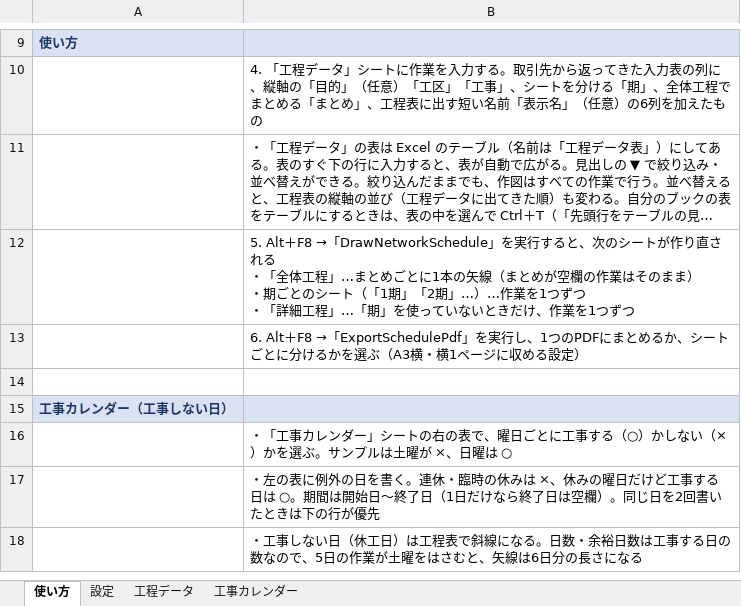
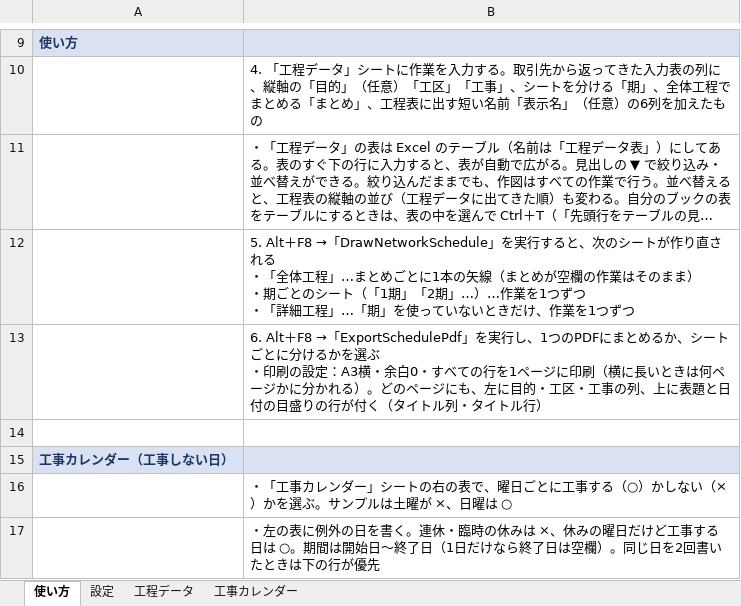
Before and after one commit to hhpp9970-hash/networkproject, an Excel workbook: ネットワーク工程表_サンプル.xlsx, sheet 使い方, drawn as a sheet; only a part is shown, gaps mark what is left out; the shorter side is filled out with more unchanged rows; long unchanged cells end in …; values as stored, in another font and other column widths than the file's, no borders; ↵ is a line break in a cell; the diff names each change by its address in the sheet, - before the commit and + after, or states it on an @@ line.

```diff
--- a/ネットワーク工程表_サンプル.xlsx (sheet 使い方)
+++ b/ネットワーク工程表_サンプル.xlsx (sheet 使い方)
-B13: …かを選ぶ（A3横・横1ページに収める設定）
+B13: …かを選ぶ ↵ ・印刷の設定：A3横・余白0・すべての行を1ページに印刷（横に長いときは何ページかに分かれる）。どのページにも、左に目的・工区・工事の列、上に表題と日付の目盛りの行が付く（タイトル列・タイトル行）
```
Also changed, not shown: 5 other files.
